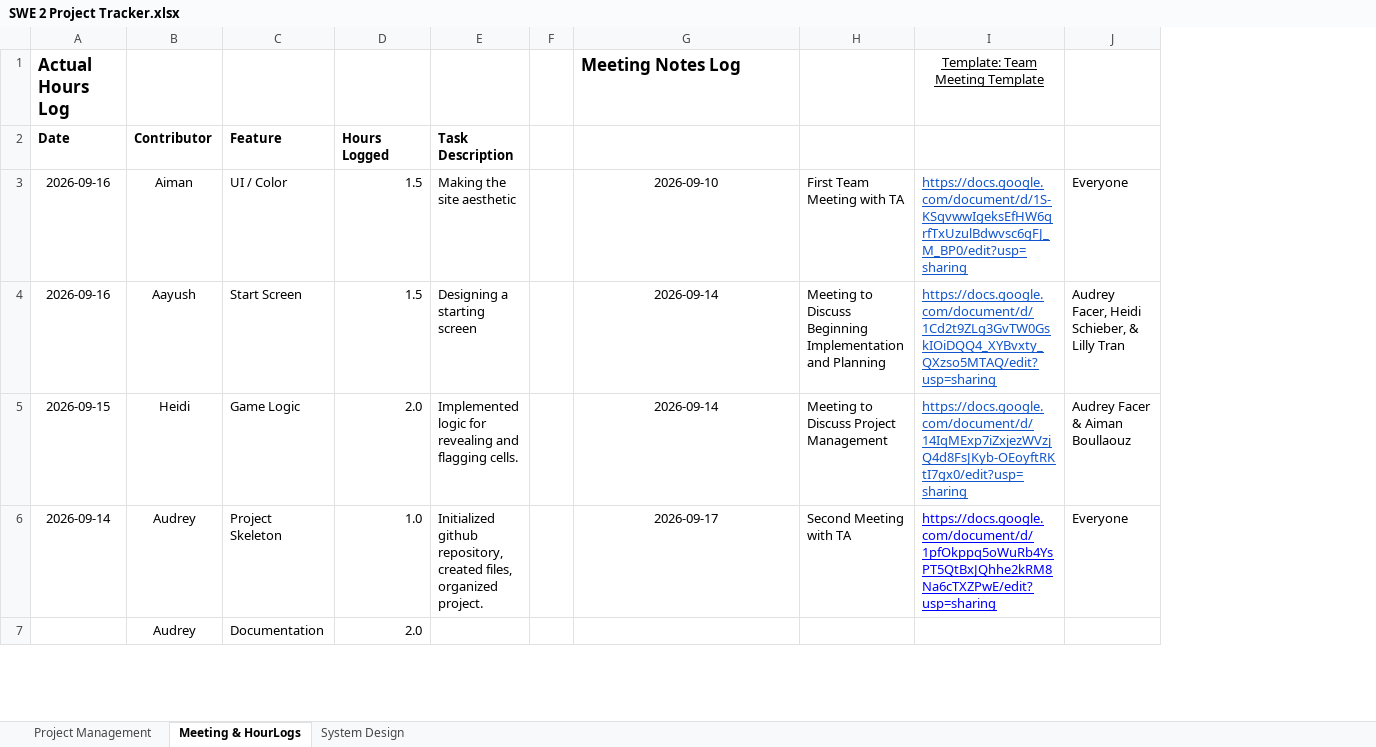
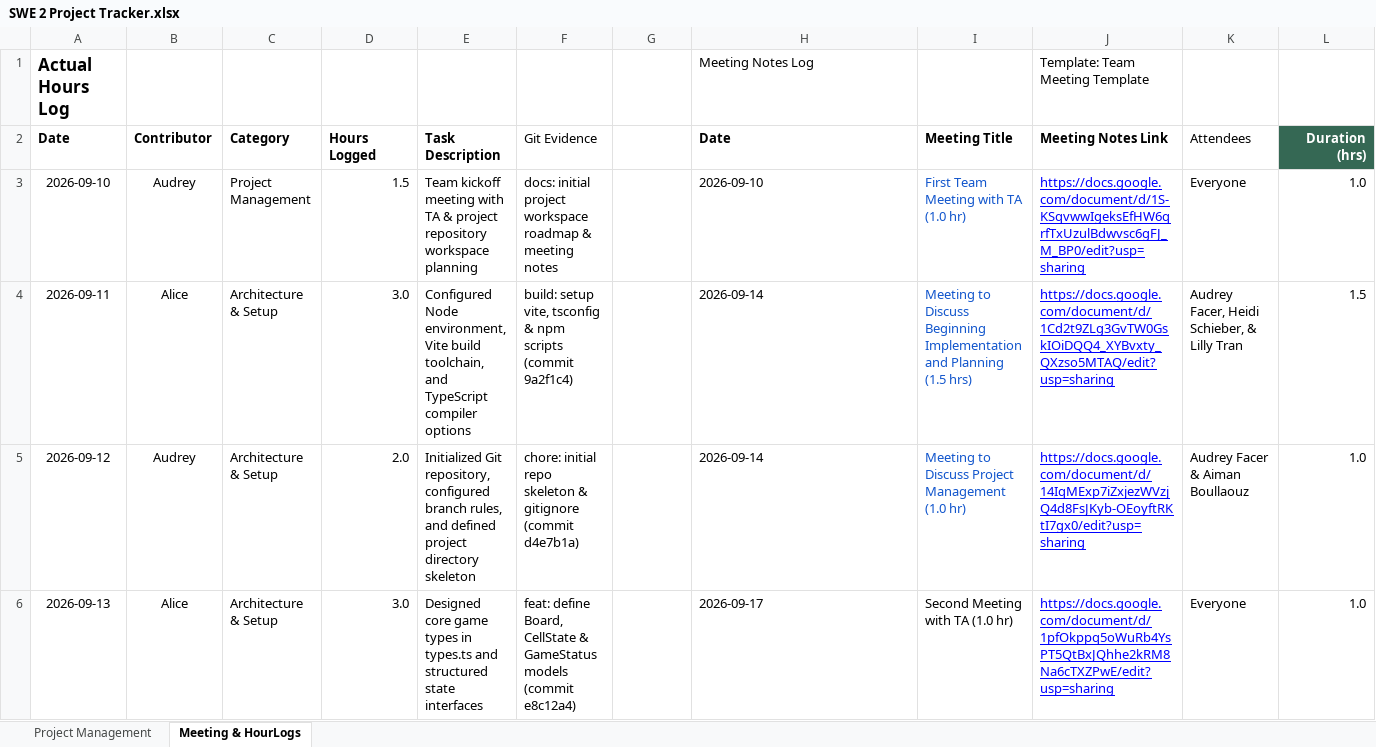
Before and after one commit to audreyfacer/EECS581-Project-1, an Excel workbook: Docs/SWE 2 Project Tracker.xlsx, sheet Meeting & HourLogs, drawn as a sheet; only a part is shown; values as stored, in another font and other column widths than the file's, no borders; charts and pictures and table styles not drawn; removed rows and columns are numbered as before the commit, all else as after; the diff covers the shown part only; the diff names each change by its address in the sheet, - before the commit and + after, or states it on an @@ line.

```diff
--- a/Docs/SWE 2 Project Tracker.xlsx (sheet Meeting & HourLogs)
+++ b/Docs/SWE 2 Project Tracker.xlsx (sheet Meeting & HourLogs)
-sheet tab: System Design
-column C (Feature), rows 3-6: UI / Color | Start Screen | Game Logic | Project Skeleton
+column C (Category), rows 3-6: Project Management | Architecture & Setup | Architecture & Setup | Architecture & Setup
-column F, empty
+column F (Git Evidence), rows 3-6: docs: initial project workspace roadmap & meeting notes | build: setup vite, tsconfig & npm scripts (commit 9a2f1c4) | chore: initial repo skeleton & gitignore (commit d4e7b1a) | feat: define Board, CellState & GameStatus models (commit e8c12a4)
+column G (Column 1), empty
+column L (Duration (hrs)), rows 3-6: 1.0 | 1.5 | 1.0 | 1.0
-H1 bold: on
+H1 bold: off, text size: smaller
@@ J1 alignment: center → left, underline: on → off @@
-H2:K2 text colour: #FFFFFF
+H2:K2 text colour: black
-K2 bold: on
+K2 bold: off
-A3 (Date): 2026-09-16
+A3 (Date): 2026-09-10
-B3 (Contributor): Aiman
+B3 (Contributor): Audrey
-E3 (Task Description): Making the site aesthetic
+E3 (Task Description): Team kickoff meeting with TA & project repository workspace planning
-H3:H6 alignment: center
+H3:H6 alignment: left
-I3 (Meeting Title): First Team Meeting with TA
+I3 (Meeting Title): First Team Meeting with TA (1.0 hr)
-I3:I5 text colour: black
+I3:I5 text colour: #1155CC
-J3:J5 text colour: #1155CC
+J3:J5 text colour: #0000FF
-A4 (Date): 2026-09-16
+A4 (Date): 2026-09-11
-B4 (Contributor): Aayush
+B4 (Contributor): Alice
-D4 (Hours Logged): 1.5
+D4 (Hours Logged): 3.0
-E4 (Task Description): Designing a starting screen
+E4 (Task Description): Configured Node environment, Vite build toolchain, and TypeScript compiler options
-I4 (Meeting Title): …and Planning
+I4 (Meeting Title): …and Planning (1.5 hrs)
-A5 (Date): 2026-09-15
+A5 (Date): 2026-09-12
-B5 (Contributor): Heidi
+B5 (Contributor): Audrey
-E5 (Task Description): Implemented logic for revealing and flagging cells.
+E5 (Task Description): Initialized Git repository, configured branch rules, and defined project directory skeleton
-I5 (Meeting Title): Meeting to Discuss Project Management
+I5 (Meeting Title): Meeting to Discuss Project Management (1.0 hr)
-A6 (Date): 2026-09-14
+A6 (Date): 2026-09-13
-B6 (Contributor): Audrey
+B6 (Contributor): Alice
-D6 (Hours Logged): 1.0
+D6 (Hours Logged): 3.0
-E6 (Task Description): Initialized github repository, created files, organized project.
+E6 (Task Description): Designed core game types in types.ts and structured state interfaces
-I6 (Meeting Title): Second Meeting with TA
+I6 (Meeting Title): Second Meeting with TA (1.0 hr)
-row 7:  | Audrey | Documentation | 2.0
```
Also changed, not shown: 17 added rows and 10 edited cells elsewhere in this sheet, sheet Project Management, formulas that keep their value, charts or pictures, 2 other files.
